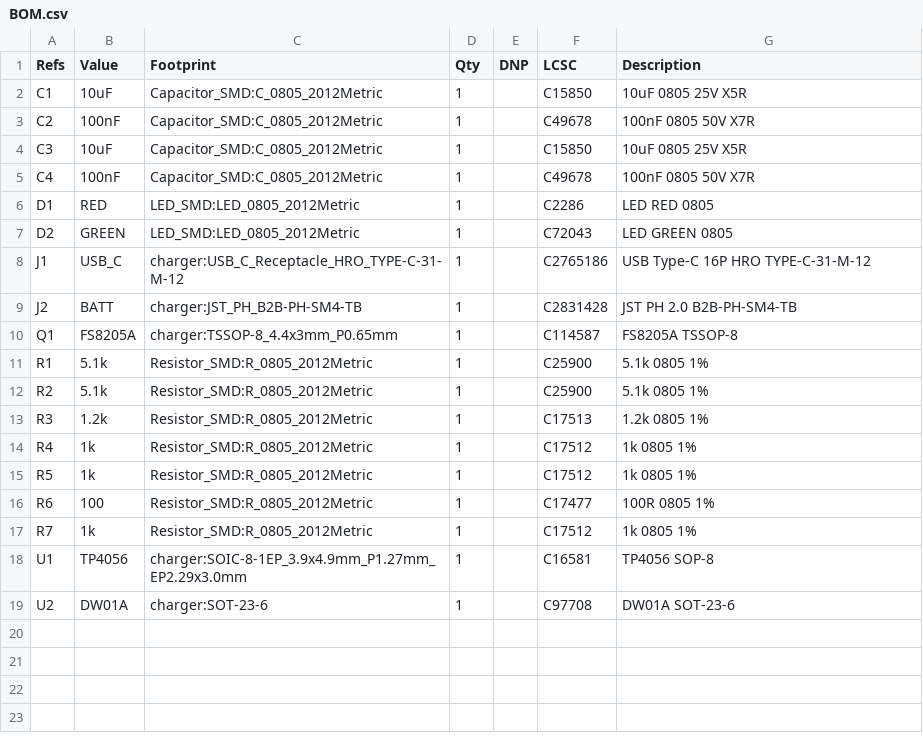
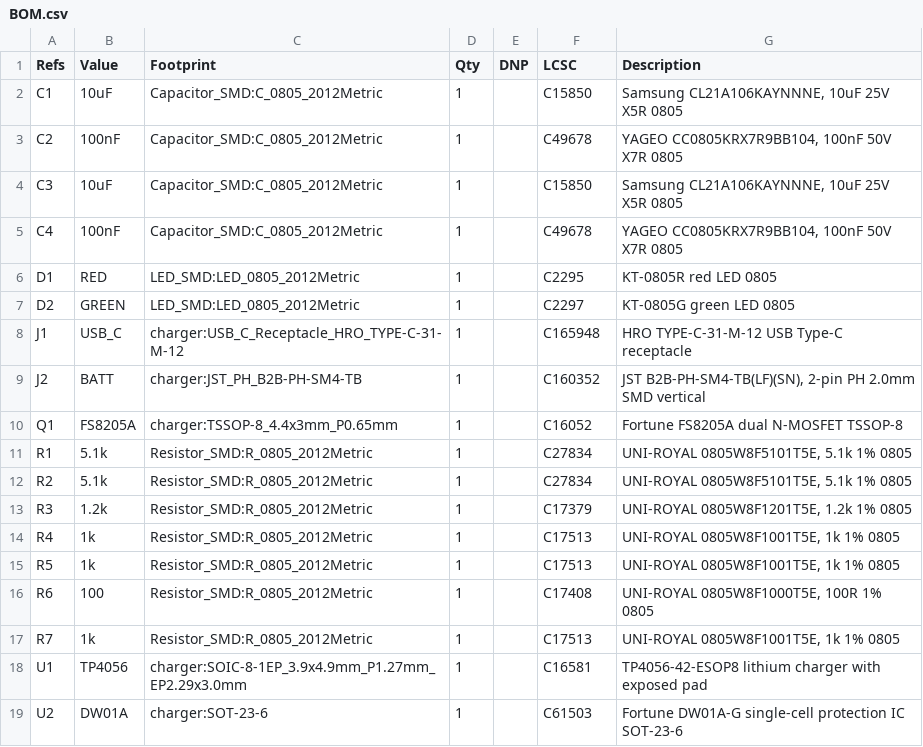
Before and after one commit to lengoctuong2005/KiCad-PCB-Labs, a CSV file: DoAn/USB_TypeC_TP4056_Charger/outputs/BOM.csv, drawn as a sheet.

```diff
--- a/DoAn/USB_TypeC_TP4056_Charger/outputs/BOM.csv
+++ b/DoAn/USB_TypeC_TP4056_Charger/outputs/BOM.csv
@@ -1,19 +1,19 @@
 "Refs","Value","Footprint","Qty","DNP","LCSC","Description"
-"C1","10uF","Capacitor_SMD:C_0805_2012Metric","1","","C15850","10uF 0805 25V X5R"
-"C2","100nF","Capacitor_SMD:C_0805_2012Metric","1","","C49678","100nF 0805 50V X7R"
-"C3","10uF","Capacitor_SMD:C_0805_2012Metric","1","","C15850","10uF 0805 25V X5R"
-"C4","100nF","Capacitor_SMD:C_0805_2012Metric","1","","C49678","100nF 0805 50V X7R"
-"D1","RED","LED_SMD:LED_0805_2012Metric","1","","C2286","LED RED 0805"
-"D2","GREEN","LED_SMD:LED_0805_2012Metric","1","","C72043","LED GREEN 0805"
-"J1","USB_C","charger:USB_C_Receptacle_HRO_TYPE-C-31-M-12","1","","C2765186","USB Type-C 16P HRO TYPE-C-31-M-12"
-"J2","BATT","charger:JST_PH_B2B-PH-SM4-TB","1","","C2831428","JST PH 2.0 B2B-PH-SM4-TB"
-"Q1","FS8205A","charger:TSSOP-8_4.4x3mm_P0.65mm","1","","C114587","FS8205A TSSOP-8"
-"R1","5.1k","Resistor_SMD:R_0805_2012Metric","1","","C25900","5.1k 0805 1%"
-"R2","5.1k","Resistor_SMD:R_0805_2012Metric","1","","C25900","5.1k 0805 1%"
-"R3","1.2k","Resistor_SMD:R_0805_2012Metric","1","","C17513","1.2k 0805 1%"
-"R4","1k","Resistor_SMD:R_0805_2012Metric","1","","C17512","1k 0805 1%"
-"R5","1k","Resistor_SMD:R_0805_2012Metric","1","","C17512","1k 0805 1%"
-"R6","100","Resistor_SMD:R_0805_2012Metric","1","","C17477","100R 0805 1%"
-"R7","1k","Resistor_SMD:R_0805_2012Metric","1","","C17512","1k 0805 1%"
-"U1","TP4056","charger:SOIC-8-1EP_3.9x4.9mm_P1.27mm_EP2.29x3.0mm","1","","C16581","TP4056 SOP-8"
-"U2","DW01A","charger:SOT-23-6","1","","C97708","DW01A SOT-23-6"
+"C1","10uF","Capacitor_SMD:C_0805_2012Metric","1","","C15850","Samsung CL21A106KAYNNNE, 10uF 25V X5R 0805"
+"C2","100nF","Capacitor_SMD:C_0805_2012Metric","1","","C49678","YAGEO CC0805KRX7R9BB104, 100nF 50V X7R 0805"
+"C3","10uF","Capacitor_SMD:C_0805_2012Metric","1","","C15850","Samsung CL21A106KAYNNNE, 10uF 25V X5R 0805"
+"C4","100nF","Capacitor_SMD:C_0805_2012Metric","1","","C49678","YAGEO CC0805KRX7R9BB104, 100nF 50V X7R 0805"
+"D1","RED","LED_SMD:LED_0805_2012Metric","1","","C2295","KT-0805R red LED 0805"
+"D2","GREEN","LED_SMD:LED_0805_2012Metric","1","","C2297","KT-0805G green LED 0805"
+"J1","USB_C","charger:USB_C_Receptacle_HRO_TYPE-C-31-M-12","1","","C165948","HRO TYPE-C-31-M-12 USB Type-C receptacle"
+"J2","BATT","charger:JST_PH_B2B-PH-SM4-TB","1","","C160352","JST B2B-PH-SM4-TB(LF)(SN), 2-pin PH 2.0mm SMD vertical"
+"Q1","FS8205A","charger:TSSOP-8_4.4x3mm_P0.65mm","1","","C16052","Fortune FS8205A dual N-MOSFET TSSOP-8"
+"R1","5.1k","Resistor_SMD:R_0805_2012Metric","1","","C27834","UNI-ROYAL 0805W8F5101T5E, 5.1k 1% 0805"
+"R2","5.1k","Resistor_SMD:R_0805_2012Metric","1","","C27834","UNI-ROYAL 0805W8F5101T5E, 5.1k 1% 0805"
+"R3","1.2k","Resistor_SMD:R_0805_2012Metric","1","","C17379","UNI-ROYAL 0805W8F1201T5E, 1.2k 1% 0805"
+"R4","1k","Resistor_SMD:R_0805_2012Metric","1","","C17513","UNI-ROYAL 0805W8F1001T5E, 1k 1% 0805"
+"R5","1k","Resistor_SMD:R_0805_2012Metric","1","","C17513","UNI-ROYAL 0805W8F1001T5E, 1k 1% 0805"
+"R6","100","Resistor_SMD:R_0805_2012Metric","1","","C17408","UNI-ROYAL 0805W8F1000T5E, 100R 1% 0805"
+"R7","1k","Resistor_SMD:R_0805_2012Metric","1","","C17513","UNI-ROYAL 0805W8F1001T5E, 1k 1% 0805"
+"U1","TP4056","charger:SOIC-8-1EP_3.9x4.9mm_P1.27mm_EP2.29x3.0mm","1","","C16581","TP4056-42-ESOP8 lithium charger with exposed pad"
+"U2","DW01A","charger:SOT-23-6","1","","C61503","Fortune DW01A-G single-cell protection IC SOT-23-6"
```
Also changed, not shown: 2 other files.
